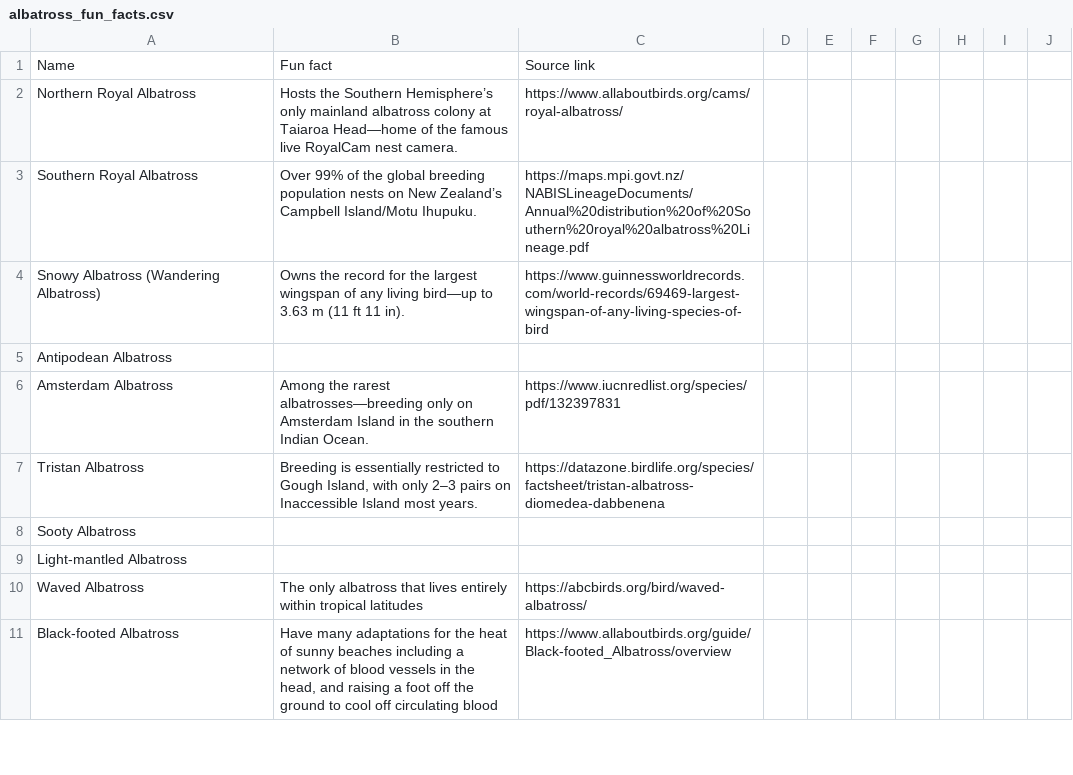
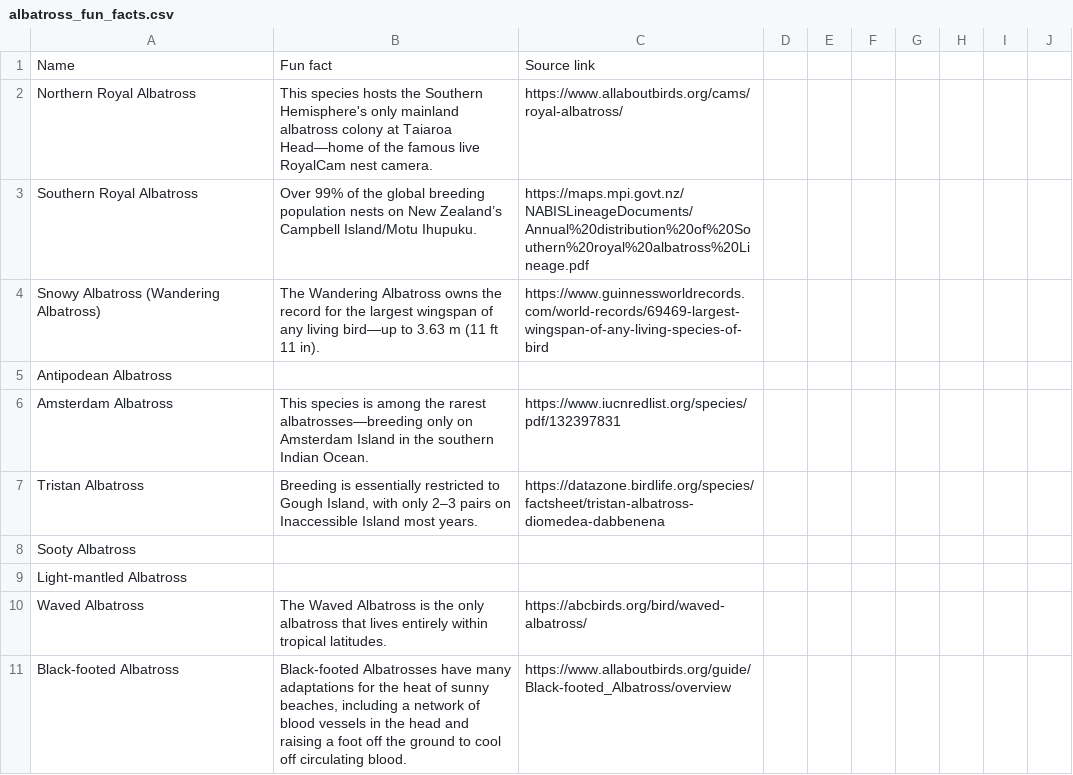
Before and after one commit to audreyzhangg/albatrosses, a CSV file: albatross-proto/albatross_fun_facts.csv, drawn as a sheet; only a part is shown; the diff covers the shown part only.

```diff
--- a/albatross-proto/albatross_fun_facts.csv
+++ b/albatross-proto/albatross_fun_facts.csv
@@ -1,7 +1,7 @@
 Name,Fun fact,Source link,,,,,,,
-Northern Royal Albatross,Hosts the Southern Hemisphere’s only mainland albatross colony at Taiaroa Head—home of the famous live RoyalCam nest camera.,https://www.allaboutbirds.org/cams/royal-albatross/,,,,,,,
+Northern Royal Albatross,This species hosts the Southern Hemisphere's only mainland albatross colony at Taiaroa Head—home of the famous live RoyalCam nest camera.,https://www.allaboutbirds.org/cams/royal-albatross/,,,,,,,
 Southern Royal Albatross,Over 99% of the global breeding population nests on New Zealand’s Campbell Island/Motu Ihupuku.,https://maps.mpi.govt.nz/NABISLineageDocuments/Annual%20distribution%20of%20Southern%20royal%20albatross%20Lineage.pdf,,,,,,,
-Snowy Albatross (Wandering Albatross),Owns the record for the largest wingspan of any living bird—up to 3.63 m (11 ft 11 in).,https://www.guinnessworldrecords.com/world-records/69469-largest-wingspan-of-any-living-species-of-bird,,,,,,,
+Snowy Albatross (Wandering Albatross),The Wandering Albatross owns the record for the largest wingspan of any living bird—up to 3.63 m (11 ft 11 in).,https://www.guinnessworldrecords.com/world-records/69469-largest-wingspan-of-any-living-species-of-bird,,,,,,,
 Antipodean Albatross,,,,,,,,,
-Amsterdam Albatross,Among the rarest albatrosses—breeding only on Amsterdam Island in the southern Indian Ocean.,https://www.iucnredlist.org/species/pdf/132397831,,,,,,,
+Amsterdam Albatross,This species is among the rarest albatrosses—breeding only on Amsterdam Island in the southern Indian Ocean.,https://www.iucnredlist.org/species/pdf/132397831,,,,,,,
 Tristan Albatross,"Breeding is essentially restricted to Gough Island, with only 2–3 pairs on Inaccessible Island most years.",https://datazone.birdlife.org/species/factsheet/tristan-albatross-diomedea-dabbenena,,,,,,,
@@ -9,3 +9,3 @@ Sooty Albatross,,,,,,,,,
 Light-mantled Albatross,,,,,,,,,
-Waved Albatross,The only albatross that lives entirely within tropical latitudes,https://abcbirds.org/bird/waved-albatross/,,,,,,,
-Black-footed Albatross,"Have many adaptations for the heat of sunny beaches including a network of blood vessels in the head, and raising a foot off the ground to cool off circulating blood ",https://www.allaboutbirds.org/guide/Black-footed_Albatross/overview,,,,,,,
+Waved Albatross,The Waved Albatross is the only albatross that lives entirely within tropical latitudes.,https://abcbirds.org/bird/waved-albatross/,,,,,,,
+Black-footed Albatross,"Black-footed Albatrosses have many adaptations for the heat of sunny beaches, including a network of blood vessels in the head and raising a foot off the ground to cool off circulating blood.",https://www.allaboutbirds.org/guide/Black-footed_Albatross/overview,,,,,,,
```
Also changed, not shown: 6 edited cells elsewhere in this file, 8 other files.
